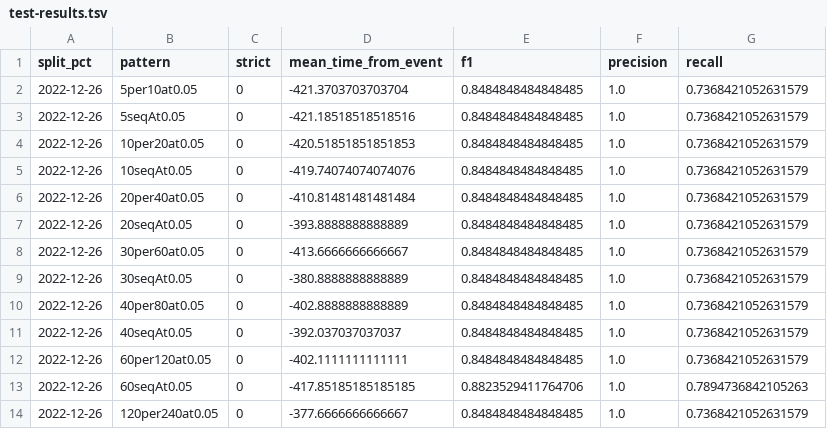
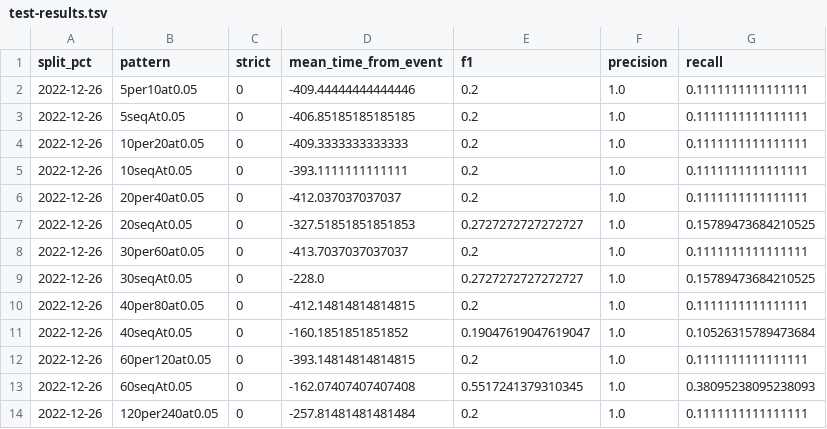
Before and after one commit to DaltonSchutte/practicum, a TSV file: results/spc/daily/blood-refrigerator/test-results.tsv, drawn as a sheet; only a part is shown; the diff covers the shown part only.

```diff
--- a/results/spc/daily/blood-refrigerator/test-results.tsv
+++ b/results/spc/daily/blood-refrigerator/test-results.tsv
@@ -1,14 +1,14 @@
 split_pct	pattern	strict	mean_time_from_event	f1	precision	recall
-2022-12-26	5per10at0.05	0	-421.3703703703704	0.8484848484848485	1.0	0.7368421052631579
-2022-12-26	5seqAt0.05	0	-421.18518518518516	0.8484848484848485	1.0	0.7368421052631579
-2022-12-26	10per20at0.05	0	-420.51851851851853	0.8484848484848485	1.0	0.7368421052631579
-2022-12-26	10seqAt0.05	0	-419.74074074074076	0.8484848484848485	1.0	0.7368421052631579
-2022-12-26	20per40at0.05	0	-410.81481481481484	0.8484848484848485	1.0	0.7368421052631579
-2022-12-26	20seqAt0.05	0	-393.8888888888889	0.8484848484848485	1.0	0.7368421052631579
-2022-12-26	30per60at0.05	0	-413.6666666666667	0.8484848484848485	1.0	0.7368421052631579
-2022-12-26	30seqAt0.05	0	-380.8888888888889	0.8484848484848485	1.0	0.7368421052631579
-2022-12-26	40per80at0.05	0	-402.8888888888889	0.8484848484848485	1.0	0.7368421052631579
-2022-12-26	40seqAt0.05	0	-392.037037037037	0.8484848484848485	1.0	0.7368421052631579
-2022-12-26	60per120at0.05	0	-402.1111111111111	0.8484848484848485	1.0	0.7368421052631579
-2022-12-26	60seqAt0.05	0	-417.85185185185185	0.8823529411764706	1.0	0.7894736842105263
-2022-12-26	120per240at0.05	0	-377.6666666666667	0.8484848484848485	1.0	0.7368421052631579
+2022-12-26	5per10at0.05	0	-409.44444444444446	0.2	1.0	0.1111111111111111
+2022-12-26	5seqAt0.05	0	-406.85185185185185	0.2	1.0	0.1111111111111111
+2022-12-26	10per20at0.05	0	-409.3333333333333	0.2	1.0	0.1111111111111111
+2022-12-26	10seqAt0.05	0	-393.1111111111111	0.2	1.0	0.1111111111111111
+2022-12-26	20per40at0.05	0	-412.037037037037	0.2	1.0	0.1111111111111111
+2022-12-26	20seqAt0.05	0	-327.51851851851853	0.2727272727272727	1.0	0.15789473684210525
+2022-12-26	30per60at0.05	0	-413.7037037037037	0.2	1.0	0.1111111111111111
+2022-12-26	30seqAt0.05	0	-228.0	0.2727272727272727	1.0	0.15789473684210525
+2022-12-26	40per80at0.05	0	-412.14814814814815	0.2	1.0	0.1111111111111111
+2022-12-26	40seqAt0.05	0	-160.1851851851852	0.19047619047619047	1.0	0.10526315789473684
+2022-12-26	60per120at0.05	0	-393.14814814814815	0.2	1.0	0.1111111111111111
+2022-12-26	60seqAt0.05	0	-162.07407407407408	0.5517241379310345	1.0	0.38095238095238093
+2022-12-26	120per240at0.05	0	-257.81481481481484	0.2	1.0	0.1111111111111111
```
Also changed, not shown: 45 edited cells elsewhere in this file, results/spc/blood-refrigerator/test-results.tsv, results/spc/nitrogen-generator/test-results.tsv, 41 other files.
